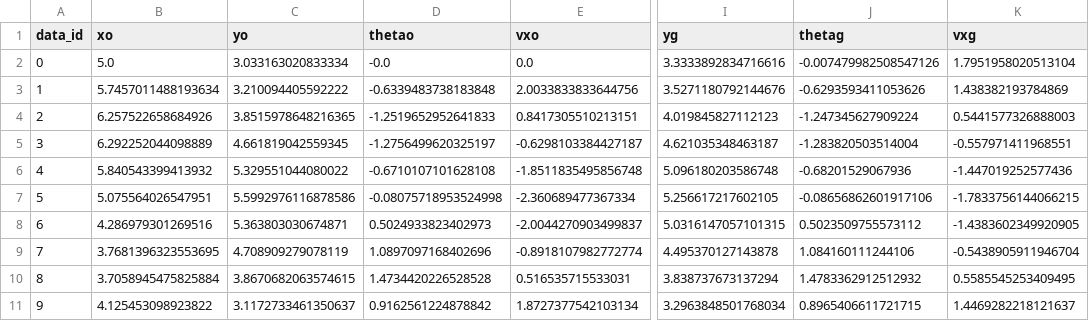
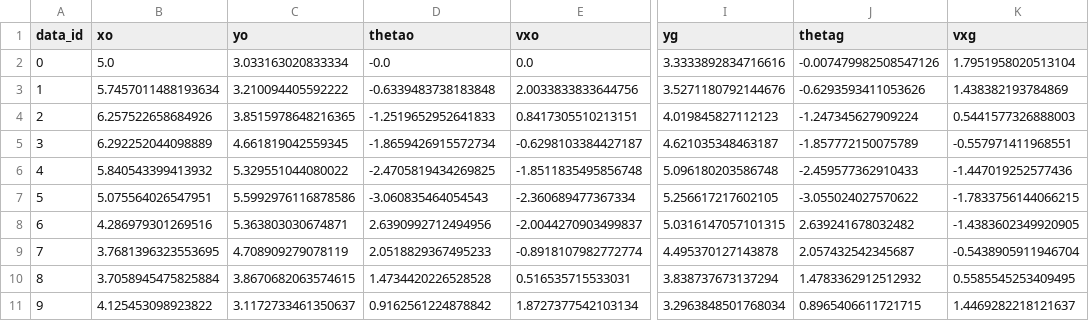
Before and after one commit to yifeidong0/dynamicCageForMPPI, a CSV file: data/waterswing/scripted_movement_viapoints_WaterSwing_t3.5.csv, drawn as a sheet; only a part is shown, gaps mark what is left out; the diff names each change by its address in the sheet, - before the commit and + after, or states it on an @@ line.

```diff
--- a/data/waterswing/scripted_movement_viapoints_WaterSwing_t3.5.csv
+++ b/data/waterswing/scripted_movement_viapoints_WaterSwing_t3.5.csv
-D5 (thetao): -1.2756499620325197
+D5 (thetao): -1.8659426915572734
-J5 (thetag): -1.283820503514004
+J5 (thetag): -1.857772150075789
-D6 (thetao): -0.6710107101628108
+D6 (thetao): -2.4705819434269825
-J6 (thetag): -0.68201529067936
+J6 (thetag): -2.459577362910433
-D7 (thetao): -0.08075718953524998
+D7 (thetao): -3.060835464054543
-J7 (thetag): -0.08656862601917106
+J7 (thetag): -3.055024027570622
-D8 (thetao): 0.5024933823402973
+D8 (thetao): 2.6390992712494956
-J8 (thetag): 0.5023509755573112
+J8 (thetag): 2.639241678032482
-D9 (thetao): 1.0897097168402696
+D9 (thetao): 2.0518829367495233
-J9 (thetag): 1.084160111244106
+J9 (thetag): 2.057432542345687
```
Also changed, not shown: data/waterswing/scripted_movement_viapoints_WaterSwing_t2.2.csv, 30 other files.
